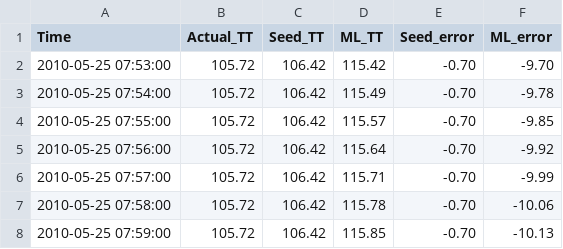
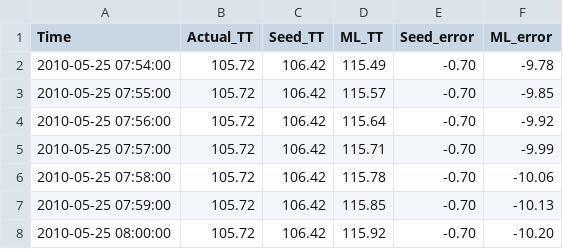
Before and after one commit to SyedRaza20/cmeuncerpy, a CSV file: scripts/simulation_post_processing/ImprovingCMEs2/sequential_results/02_2010-05-23.csv, drawn as a sheet; only a part is shown; the shorter side is filled out with more unchanged rows; the diff names each change by its address in the sheet, - before the commit and + after, or states it on an @@ line.

```diff
--- a/scripts/simulation_post_processing/ImprovingCMEs2/sequential_results/02_2010-05-23.csv
+++ b/scripts/simulation_post_processing/ImprovingCMEs2/sequential_results/02_2010-05-23.csv
-row 2: 2010-05-25 07:53:00 | 105.72 | 106.42 | 115.42 | -0.70 | -9.70
```
Also changed, not shown: scripts/simulation_post_processing/ImprovingCMEs2/sequential_results/01_2010-04-03.csv, scripts/simulation_post_processing/ImprovingCMEs2/sequential_results/03_2010-08-01.csv, 28 other files.
